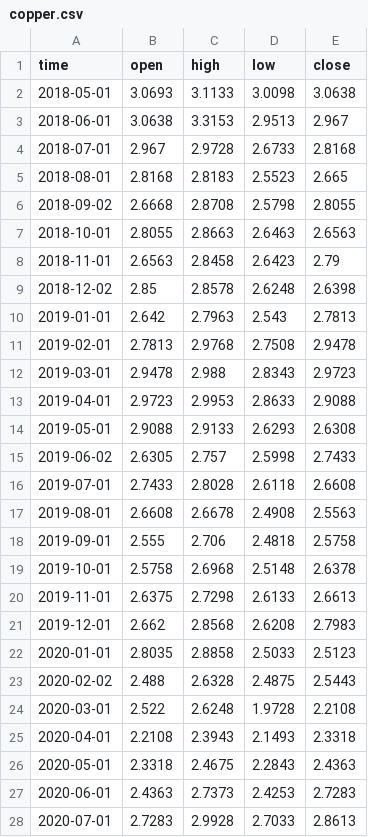
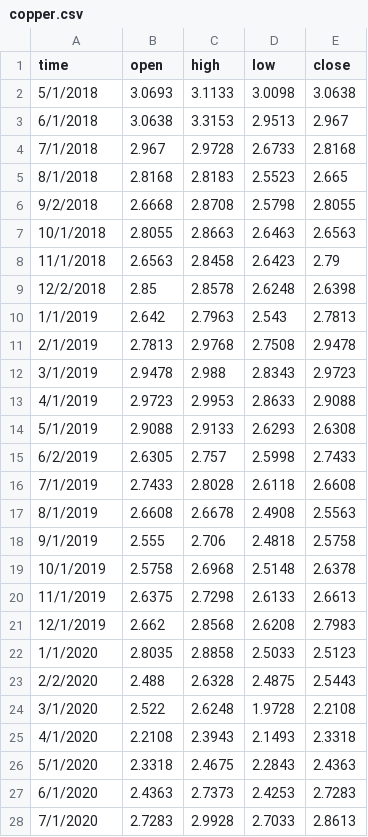
Before and after one commit to spmusashi/Metal-Price-Analysis, a CSV file: Relevant Data/copper.csv, drawn as a sheet; only a part is shown; the diff covers the shown part only.

```diff
--- a/Relevant Data/copper.csv
+++ b/Relevant Data/copper.csv
@@ -1,28 +1,28 @@
 time,open,high,low,close
-2018-05-01,3.0693,3.1133,3.0098,3.0638
-2018-06-01,3.0638,3.3153,2.9513,2.967
-2018-07-01,2.967,2.9728,2.6733,2.8168
-2018-08-01,2.8168,2.8183,2.5523,2.665
-2018-09-02,2.6668,2.8708,2.5798,2.8055
-2018-10-01,2.8055,2.8663,2.6463,2.6563
-2018-11-01,2.6563,2.8458,2.6423,2.79
-2018-12-02,2.85,2.8578,2.6248,2.6398
-2019-01-01,2.642,2.7963,2.543,2.7813
-2019-02-01,2.7813,2.9768,2.7508,2.9478
-2019-03-01,2.9478,2.988,2.8343,2.9723
-2019-04-01,2.9723,2.9953,2.8633,2.9088
-2019-05-01,2.9088,2.9133,2.6293,2.6308
-2019-06-02,2.6305,2.757,2.5998,2.7433
-2019-07-01,2.7433,2.8028,2.6118,2.6608
-2019-08-01,2.6608,2.6678,2.4908,2.5563
-2019-09-01,2.555,2.706,2.4818,2.5758
-2019-10-01,2.5758,2.6968,2.5148,2.6378
-2019-11-01,2.6375,2.7298,2.6133,2.6613
-2019-12-01,2.662,2.8568,2.6208,2.7983
-2020-01-01,2.8035,2.8858,2.5033,2.5123
-2020-02-02,2.488,2.6328,2.4875,2.5443
-2020-03-01,2.522,2.6248,1.9728,2.2108
-2020-04-01,2.2108,2.3943,2.1493,2.3318
-2020-05-01,2.3318,2.4675,2.2843,2.4363
-2020-06-01,2.4363,2.7373,2.4253,2.7283
-2020-07-01,2.7283,2.9928,2.7033,2.8613
+5/1/2018,3.0693,3.1133,3.0098,3.0638
+6/1/2018,3.0638,3.3153,2.9513,2.967
+7/1/2018,2.967,2.9728,2.6733,2.8168
+8/1/2018,2.8168,2.8183,2.5523,2.665
+9/2/2018,2.6668,2.8708,2.5798,2.8055
+10/1/2018,2.8055,2.8663,2.6463,2.6563
+11/1/2018,2.6563,2.8458,2.6423,2.79
+12/2/2018,2.85,2.8578,2.6248,2.6398
+1/1/2019,2.642,2.7963,2.543,2.7813
+2/1/2019,2.7813,2.9768,2.7508,2.9478
+3/1/2019,2.9478,2.988,2.8343,2.9723
+4/1/2019,2.9723,2.9953,2.8633,2.9088
+5/1/2019,2.9088,2.9133,2.6293,2.6308
+6/2/2019,2.6305,2.757,2.5998,2.7433
+7/1/2019,2.7433,2.8028,2.6118,2.6608
+8/1/2019,2.6608,2.6678,2.4908,2.5563
+9/1/2019,2.555,2.706,2.4818,2.5758
+10/1/2019,2.5758,2.6968,2.5148,2.6378
+11/1/2019,2.6375,2.7298,2.6133,2.6613
+12/1/2019,2.662,2.8568,2.6208,2.7983
+1/1/2020,2.8035,2.8858,2.5033,2.5123
+2/2/2020,2.488,2.6328,2.4875,2.5443
+3/1/2020,2.522,2.6248,1.9728,2.2108
+4/1/2020,2.2108,2.3943,2.1493,2.3318
+5/1/2020,2.3318,2.4675,2.2843,2.4363
+6/1/2020,2.4363,2.7373,2.4253,2.7283
+7/1/2020,2.7283,2.9928,2.7033,2.8613
```
Also changed, not shown: 66 edited cells elsewhere in this file, 4 other files.
